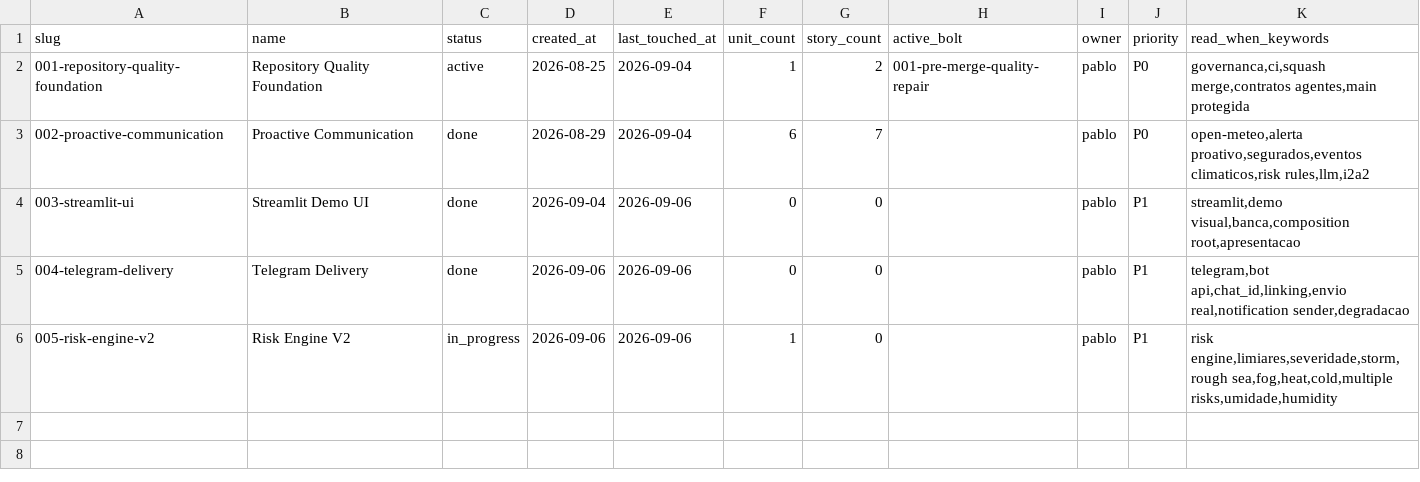
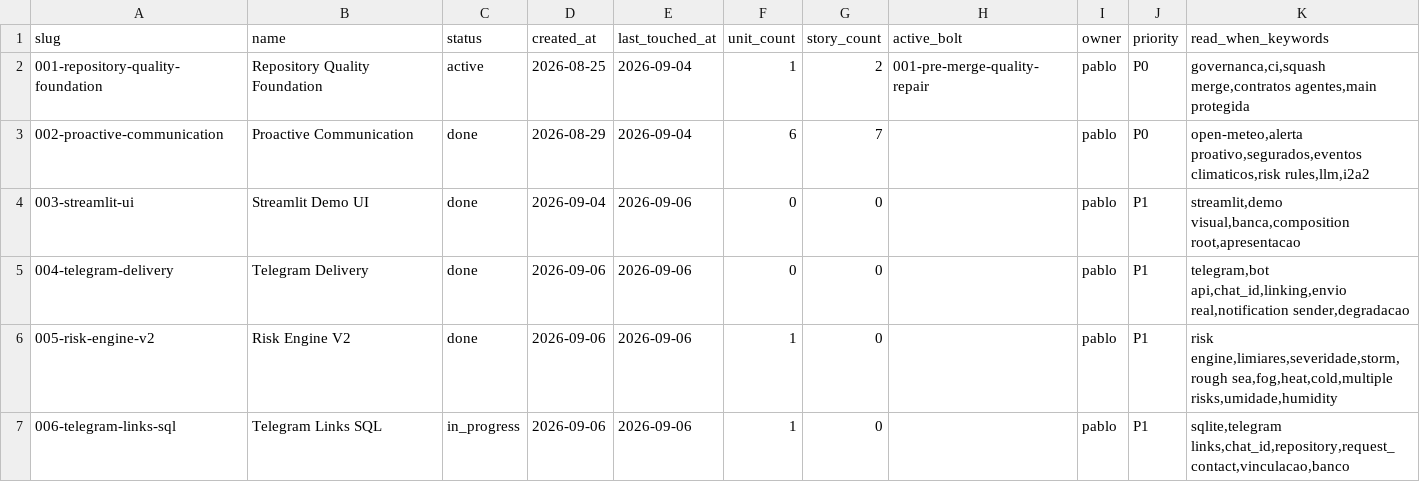
Before and after one commit to tablitomax-dev/Desafio_5_Insurminds_Meteorologico, a CSV file: memory-bank/intents/_index.csv, drawn as a sheet.

Commit message:
feat(telegram): vinculos telefone-chat em sqlite consultados no envio (intent 006) (#16)
Port TelegramLinkRepository + adapter SqliteTelegramLinkRepository (stdlib sqlite3, data/telegram_links.db fora do Git - ADR-010). TelegramSender resolve o chat_id por telefone no banco no momento do envio; sem vinculo = skipped (ADR-008 intacto).

Teclado request_contact (send_contact_request) vincula quem so deu /start: tocar no botao gera o update com telefone e o proximo linking grava no SQL.

UI so Telegram: coluna chat id telegram e envio SMS removidos; linking grava no SQLite; porta fixa 8502 (.streamlit/config.toml).

Gates: ruff ok, mypy app ok (20 files), pytest 184 passed.

```diff
--- a/memory-bank/intents/_index.csv
+++ b/memory-bank/intents/_index.csv
@@ -5,2 +5,3 @@ slug,name,status,created_at,last_touched_at,unit_count,story_count,active_bolt,o
 004-telegram-delivery,Telegram Delivery,done,2026-09-06,2026-09-06,0,0,,pablo,P1,"telegram,bot api,chat_id,linking,envio real,notification sender,degradacao"
-005-risk-engine-v2,Risk Engine V2,in_progress,2026-09-06,2026-09-06,1,0,,pablo,P1,"risk engine,limiares,severidade,storm,rough sea,fog,heat,cold,multiple risks,umidade,humidity"
+005-risk-engine-v2,Risk Engine V2,done,2026-09-06,2026-09-06,1,0,,pablo,P1,"risk engine,limiares,severidade,storm,rough sea,fog,heat,cold,multiple risks,umidade,humidity"
+006-telegram-links-sql,Telegram Links SQL,in_progress,2026-09-06,2026-09-06,1,0,,pablo,P1,"sqlite,telegram links,chat_id,repository,request_contact,vinculacao,banco"
```
Also changed, not shown: 18 other files.
